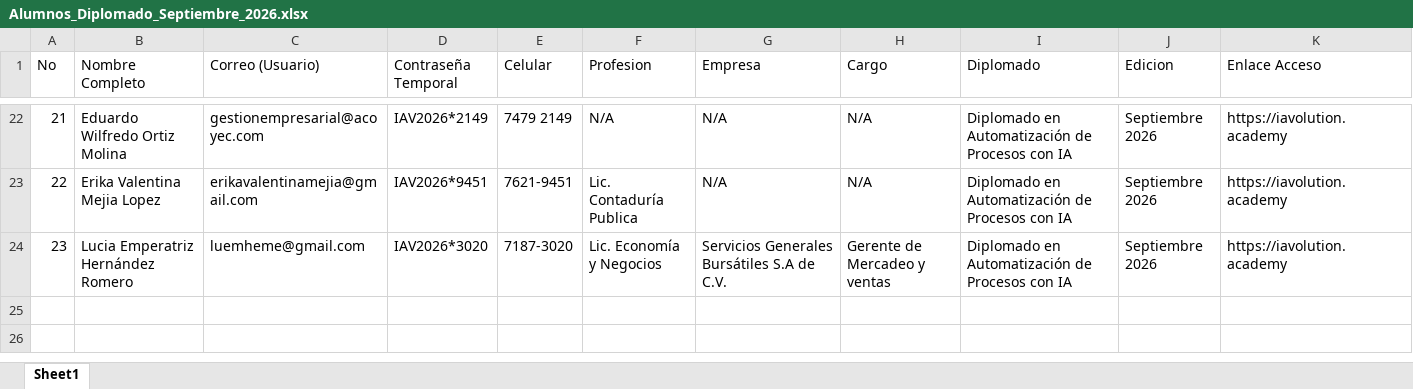
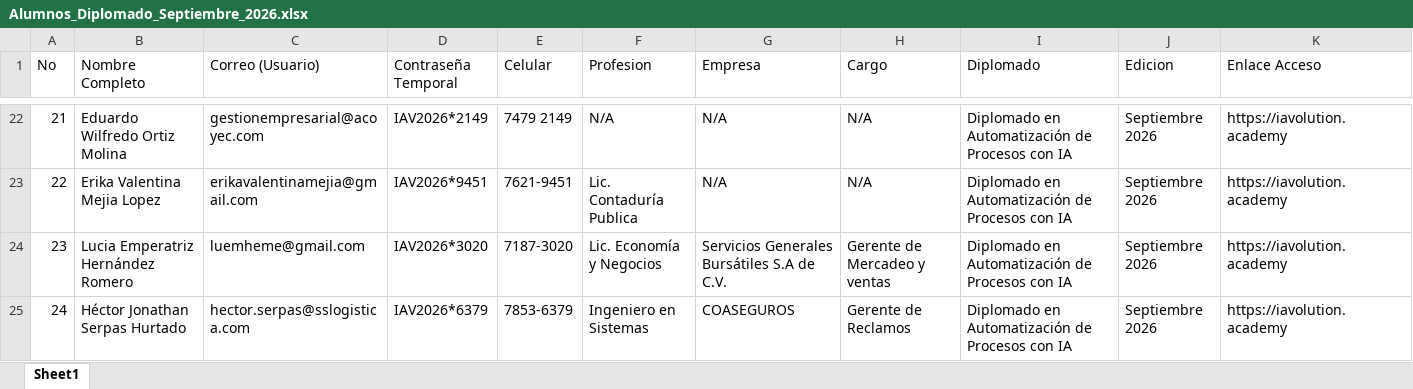
Before and after one commit to auprocessai-gif/iavolution26, an Excel workbook: Alumnos_Diplomado_Septiembre_2026.xlsx, sheet Sheet1, drawn as a sheet; only a part is shown, gaps mark what is left out; values as stored, in another font and other column widths than the file's, no borders; the diff names each change by its address in the sheet, - before the commit and + after, or states it on an @@ line.

```diff
--- a/Alumnos_Diplomado_Septiembre_2026.xlsx (sheet Sheet1)
+++ b/Alumnos_Diplomado_Septiembre_2026.xlsx (sheet Sheet1)
+row 25: 24 | Héctor Jonathan Serpas Hurtado | hector.serpas@sslogistica.com | IAV2026*6379 | 7853-6379 | Ingeniero en Sistemas | COASEGUROS | Gerente de Reclamos | Diplomado en Automatización de Procesos con IA | Septiembre 2026 | https://iavolution.academy
```
Also changed, not shown: 3 other files.
